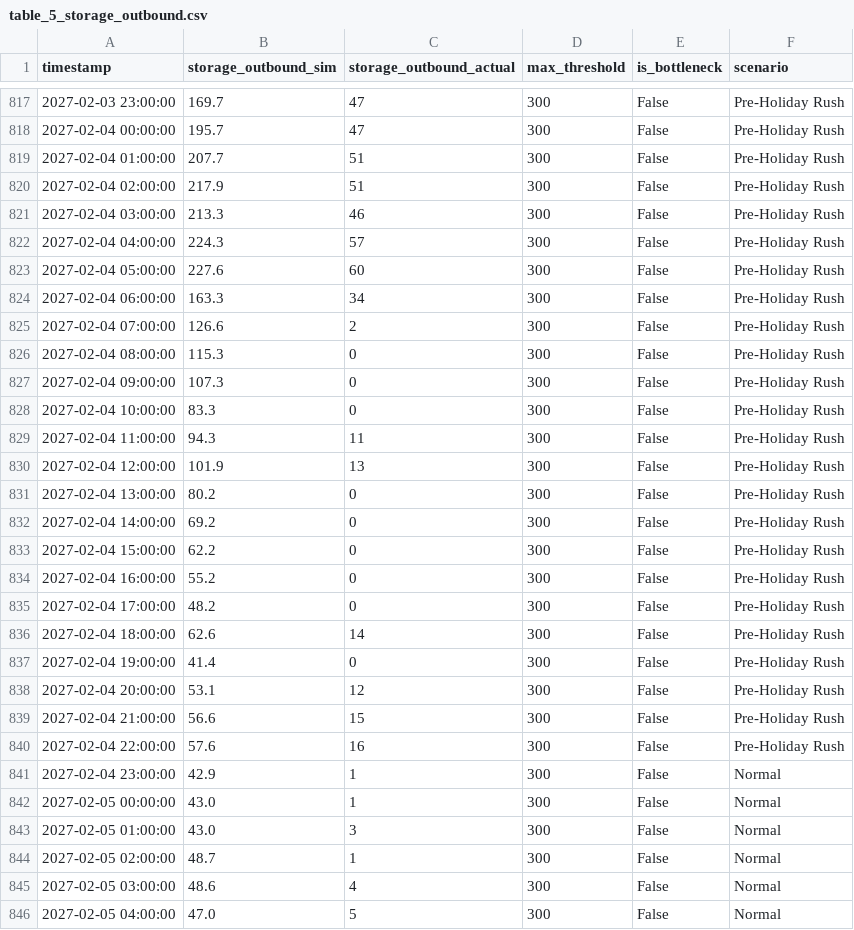
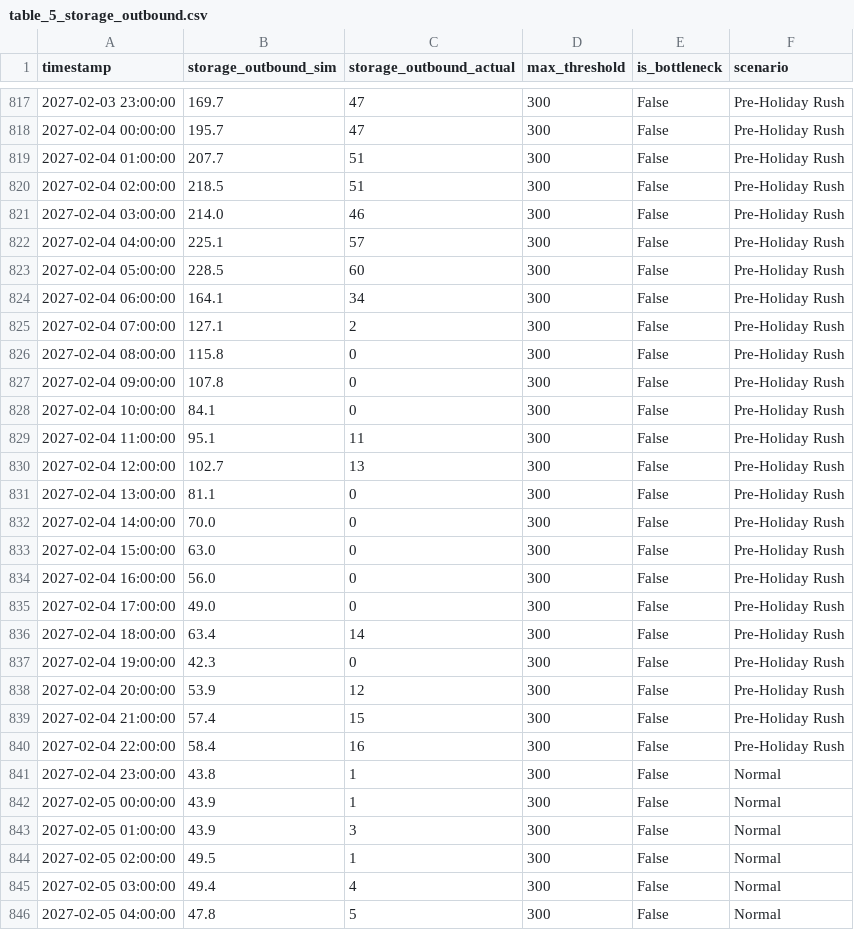
Before and after one commit to Hair-Nguyeenx/DENSO_Factory_Hackathons-D2-babi, a CSV file: data/table_5_storage_outbound.csv, drawn as a sheet; only a part is shown, gaps mark what is left out; the diff covers the shown part only.

```diff
--- a/data/table_5_storage_outbound.csv
+++ b/data/table_5_storage_outbound.csv
@@ -819,28 +819,28 @@ timestamp,storage_outbound_sim,storage_outbound_actual,max_threshold,is_bottlene
 2027-02-04 01:00:00,207.7,51,300,False,Pre-Holiday Rush
-2027-02-04 02:00:00,217.9,51,300,False,Pre-Holiday Rush
-2027-02-04 03:00:00,213.3,46,300,False,Pre-Holiday Rush
-2027-02-04 04:00:00,224.3,57,300,False,Pre-Holiday Rush
-2027-02-04 05:00:00,227.6,60,300,False,Pre-Holiday Rush
-2027-02-04 06:00:00,163.3,34,300,False,Pre-Holiday Rush
-2027-02-04 07:00:00,126.6,2,300,False,Pre-Holiday Rush
-2027-02-04 08:00:00,115.3,0,300,False,Pre-Holiday Rush
-2027-02-04 09:00:00,107.3,0,300,False,Pre-Holiday Rush
-2027-02-04 10:00:00,83.3,0,300,False,Pre-Holiday Rush
-2027-02-04 11:00:00,94.3,11,300,False,Pre-Holiday Rush
-2027-02-04 12:00:00,101.9,13,300,False,Pre-Holiday Rush
-2027-02-04 13:00:00,80.2,0,300,False,Pre-Holiday Rush
-2027-02-04 14:00:00,69.2,0,300,False,Pre-Holiday Rush
-2027-02-04 15:00:00,62.2,0,300,False,Pre-Holiday Rush
-2027-02-04 16:00:00,55.2,0,300,False,Pre-Holiday Rush
-2027-02-04 17:00:00,48.2,0,300,False,Pre-Holiday Rush
-2027-02-04 18:00:00,62.6,14,300,False,Pre-Holiday Rush
-2027-02-04 19:00:00,41.4,0,300,False,Pre-Holiday Rush
-2027-02-04 20:00:00,53.1,12,300,False,Pre-Holiday Rush
-2027-02-04 21:00:00,56.6,15,300,False,Pre-Holiday Rush
-2027-02-04 22:00:00,57.6,16,300,False,Pre-Holiday Rush
-2027-02-04 23:00:00,42.9,1,300,False,Normal
-2027-02-05 00:00:00,43.0,1,300,False,Normal
-2027-02-05 01:00:00,43.0,3,300,False,Normal
-2027-02-05 02:00:00,48.7,1,300,False,Normal
-2027-02-05 03:00:00,48.6,4,300,False,Normal
-2027-02-05 04:00:00,47.0,5,300,False,Normal
+2027-02-04 02:00:00,218.5,51,300,False,Pre-Holiday Rush
+2027-02-04 03:00:00,214.0,46,300,False,Pre-Holiday Rush
+2027-02-04 04:00:00,225.1,57,300,False,Pre-Holiday Rush
+2027-02-04 05:00:00,228.5,60,300,False,Pre-Holiday Rush
+2027-02-04 06:00:00,164.1,34,300,False,Pre-Holiday Rush
+2027-02-04 07:00:00,127.1,2,300,False,Pre-Holiday Rush
+2027-02-04 08:00:00,115.8,0,300,False,Pre-Holiday Rush
+2027-02-04 09:00:00,107.8,0,300,False,Pre-Holiday Rush
+2027-02-04 10:00:00,84.1,0,300,False,Pre-Holiday Rush
+2027-02-04 11:00:00,95.1,11,300,False,Pre-Holiday Rush
+2027-02-04 12:00:00,102.7,13,300,False,Pre-Holiday Rush
+2027-02-04 13:00:00,81.1,0,300,False,Pre-Holiday Rush
+2027-02-04 14:00:00,70.0,0,300,False,Pre-Holiday Rush
+2027-02-04 15:00:00,63.0,0,300,False,Pre-Holiday Rush
+2027-02-04 16:00:00,56.0,0,300,False,Pre-Holiday Rush
+2027-02-04 17:00:00,49.0,0,300,False,Pre-Holiday Rush
+2027-02-04 18:00:00,63.4,14,300,False,Pre-Holiday Rush
+2027-02-04 19:00:00,42.3,0,300,False,Pre-Holiday Rush
+2027-02-04 20:00:00,53.9,12,300,False,Pre-Holiday Rush
+2027-02-04 21:00:00,57.4,15,300,False,Pre-Holiday Rush
+2027-02-04 22:00:00,58.4,16,300,False,Pre-Holiday Rush
+2027-02-04 23:00:00,43.8,1,300,False,Normal
+2027-02-05 00:00:00,43.9,1,300,False,Normal
+2027-02-05 01:00:00,43.9,3,300,False,Normal
+2027-02-05 02:00:00,49.5,1,300,False,Normal
+2027-02-05 03:00:00,49.4,4,300,False,Normal
+2027-02-05 04:00:00,47.8,5,300,False,Normal
```
Also changed, not shown: 23 edited cells elsewhere in this file, data/table_3_storage_inbound.csv, data/table_4_storage_buffer.csv, 10 other files.
